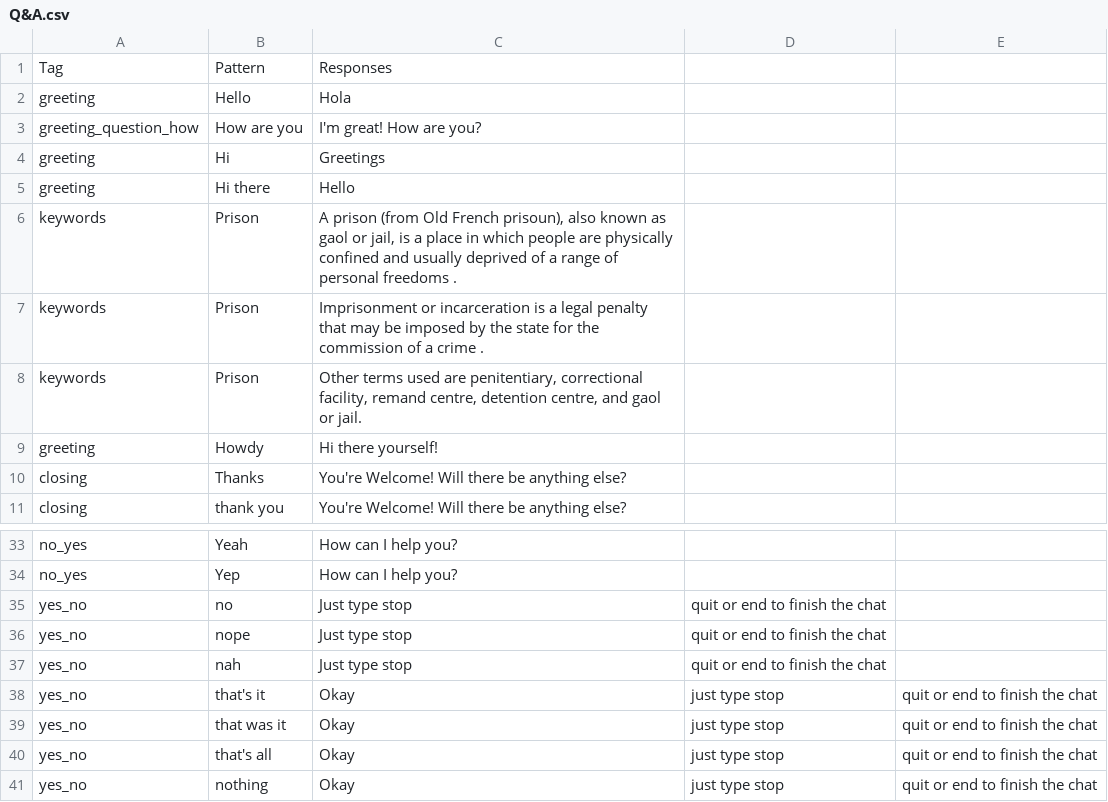
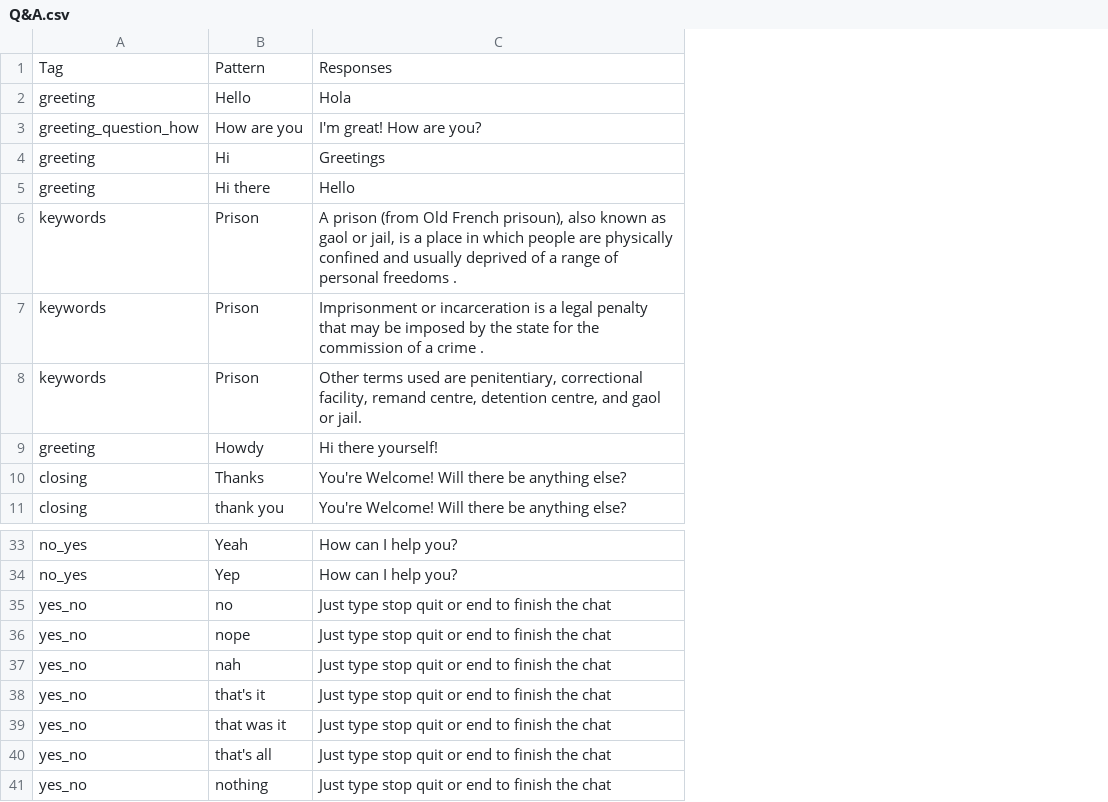
Before and after one commit to DajanaMuho/Robo-Chat, a CSV file: Q&A.csv, drawn as a sheet; only a part is shown, gaps mark what is left out; the diff names each change by its address in the sheet, - before the commit and + after, or states it on an @@ line.

Commit message:
Update Q&A.csv

```diff
--- a/Q&A.csv
+++ b/Q&A.csv
-column D, rows 35-41: quit or end to finish the chat | quit or end to finish the chat | quit or end to finish the chat | just type stop | just type stop | just type stop | just type stop
-column E, rows 38-41: all quit or end to finish the chat
-C35:C37: Just type stop
+C35:C37: Just type stop quit or end to finish the chat
-C38:C41: Okay
+C38:C41: Just type stop quit or end to finish the chat
```
